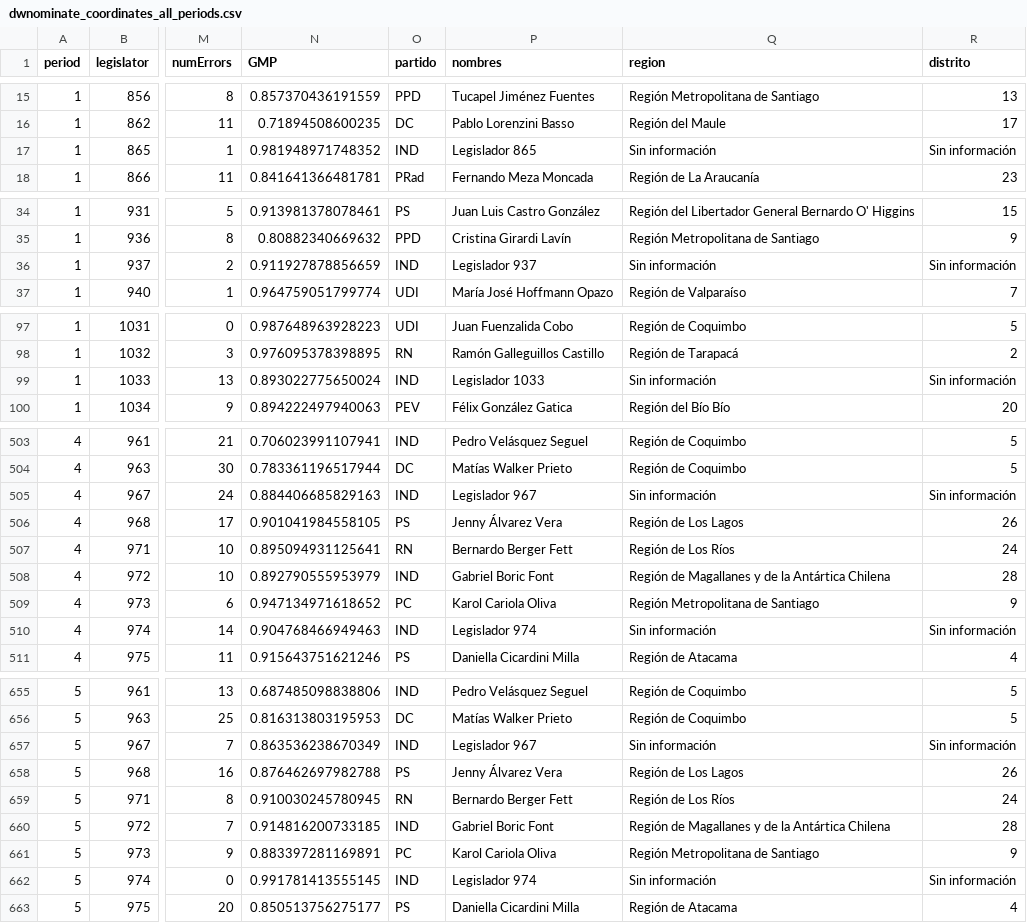
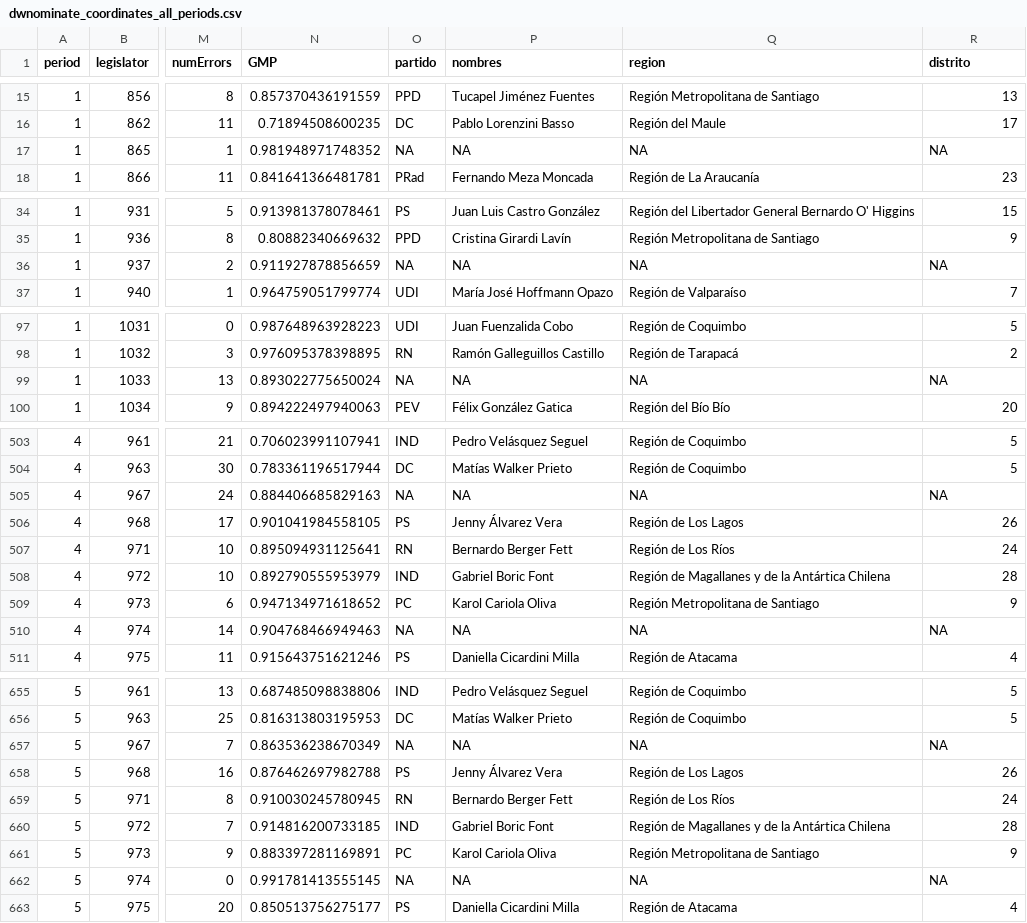
Before and after one commit to pabloantivil/wnominate_tests, a CSV file: data/dwnominate/output/dwnominate_coordinates_all_periods.csv, drawn as a sheet; only a part is shown, gaps mark what is left out; the diff covers the shown part only; the diff names each change by its address in the sheet, - before the commit and + after, or states it on an @@ line.

Commit message:
Add DW-NOMINATE 6-period data and scripts
se añade nuevos archivos de entrada y salida para el análisis DW-NOMINATE con 6 períodos (2019-2021, por semestres), incluyendo metadatos de votación y legisladores, resultados y visualizaciones.

- Se añade scripts de R para la corrección de polaridad, así como scripts de Python para exportar votos de 6 períodos

```diff
--- a/data/dwnominate/output/dwnominate_coordinates_all_periods.csv
+++ b/data/dwnominate/output/dwnominate_coordinates_all_periods.csv
-O17 (partido): IND
+O17 (partido): NA
-P17 (nombres): Legislador 865
+P17 (nombres): NA
-Q17 (region): Sin información
+Q17 (region): NA
-R17 (distrito): Sin información
+R17 (distrito): NA
-O36 (partido): IND
+O36 (partido): NA
-P36 (nombres): Legislador 937
+P36 (nombres): NA
-Q36 (region): Sin información
+Q36 (region): NA
-R36 (distrito): Sin información
+R36 (distrito): NA
-O99 (partido): IND
+O99 (partido): NA
-P99 (nombres): Legislador 1033
+P99 (nombres): NA
-Q99 (region): Sin información
+Q99 (region): NA
-R99 (distrito): Sin información
+R99 (distrito): NA
-O505 (partido): IND
+O505 (partido): NA
-P505 (nombres): Legislador 967
+P505 (nombres): NA
-Q505 (region): Sin información
+Q505 (region): NA
-R505 (distrito): Sin información
+R505 (distrito): NA
-O510 (partido): IND
+O510 (partido): NA
-P510 (nombres): Legislador 974
+P510 (nombres): NA
-Q510 (region): Sin información
+Q510 (region): NA
-R510 (distrito): Sin información
+R510 (distrito): NA
-O657 (partido): IND
+O657 (partido): NA
-P657 (nombres): Legislador 967
+P657 (nombres): NA
-Q657 (region): Sin información
+Q657 (region): NA
-R657 (distrito): Sin información
+R657 (distrito): NA
-O662 (partido): IND
+O662 (partido): NA
-P662 (nombres): Legislador 974
+P662 (nombres): NA
-Q662 (region): Sin información
+Q662 (region): NA
-R662 (distrito): Sin información
+R662 (distrito): NA
```
Also changed, not shown: 72 edited cells elsewhere in this file, data/dwnominate/output/dwnominate_coordinates_all_periods_corrected.csv, data/dwnominate/output/dwnominate_coordinates_p1.csv, 56 other files.
